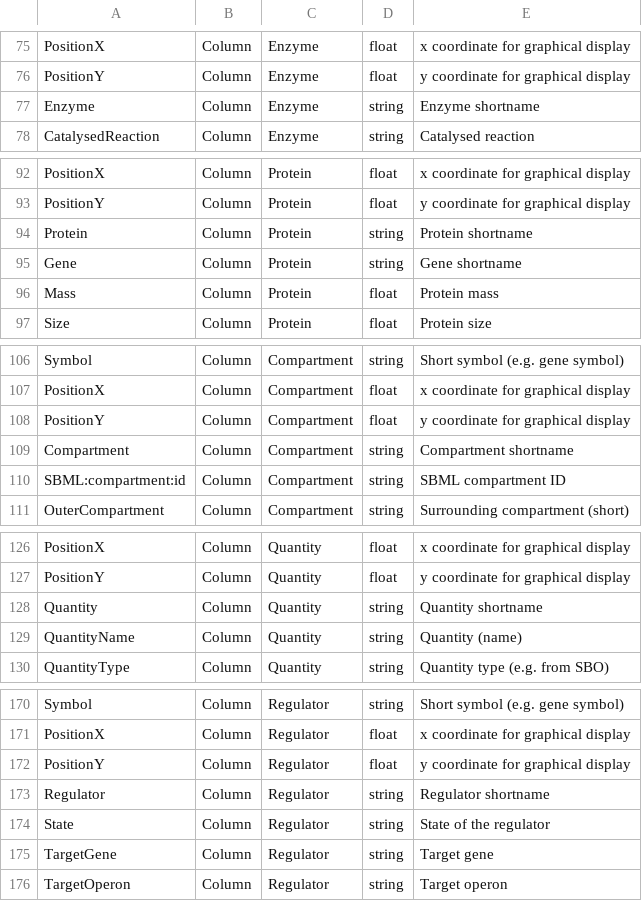
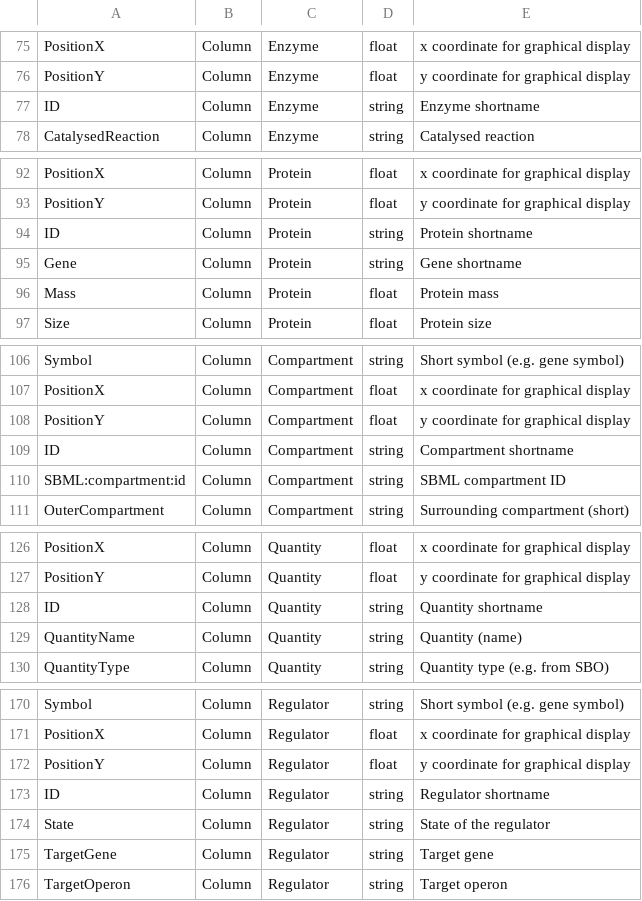
Before and after one commit to tlubitz/SBtab, a TSV file: definition_table/definitions.tsv, drawn as a sheet; only a part is shown, gaps mark what is left out; the diff covers the shown part only.

```diff
--- a/definition_table/definitions.tsv
+++ b/definition_table/definitions.tsv
@@ -76,3 +76,3 @@ PositionX	Column	Enzyme	float	x coordinate for graphical display
 PositionY	Column	Enzyme	float	y coordinate for graphical display
-Enzyme	Column	Enzyme	string	Enzyme shortname
+ID	Column	Enzyme	string	Enzyme shortname
 CatalysedReaction	Column	Enzyme	string	Catalysed reaction
@@ -93,3 +93,3 @@ PositionX	Column	Protein	float	x coordinate for graphical display
 PositionY	Column	Protein	float	y coordinate for graphical display
-Protein	Column	Protein	string	Protein shortname
+ID	Column	Protein	string	Protein shortname
 Gene	Column	Protein	string	Gene shortname
@@ -108,3 +108,3 @@ PositionX	Column	Compartment	float	x coordinate for graphical display
 PositionY	Column	Compartment	float	y coordinate for graphical display
-Compartment	Column	Compartment	string	Compartment shortname
+ID	Column	Compartment	string	Compartment shortname
 SBML:compartment:id	Column	Compartment	string	SBML compartment ID
@@ -127,3 +127,3 @@ PositionX	Column	Quantity	float	x coordinate for graphical display
 PositionY	Column	Quantity	float	y coordinate for graphical display
-Quantity	Column	Quantity	string	Quantity shortname
+ID	Column	Quantity	string	Quantity shortname
 QuantityName	Column	Quantity	string	Quantity (name)
@@ -172,3 +172,3 @@ PositionX	Column	Regulator	float	x coordinate for graphical display
 PositionY	Column	Regulator	float	y coordinate for graphical display
-Regulator	Column	Regulator	string	Regulator shortname
+ID	Column	Regulator	string	Regulator shortname
 State	Column	Regulator	string	State of the regulator
```
Also changed, not shown: 5 added rows and 7 edited cells elsewhere in this file.
